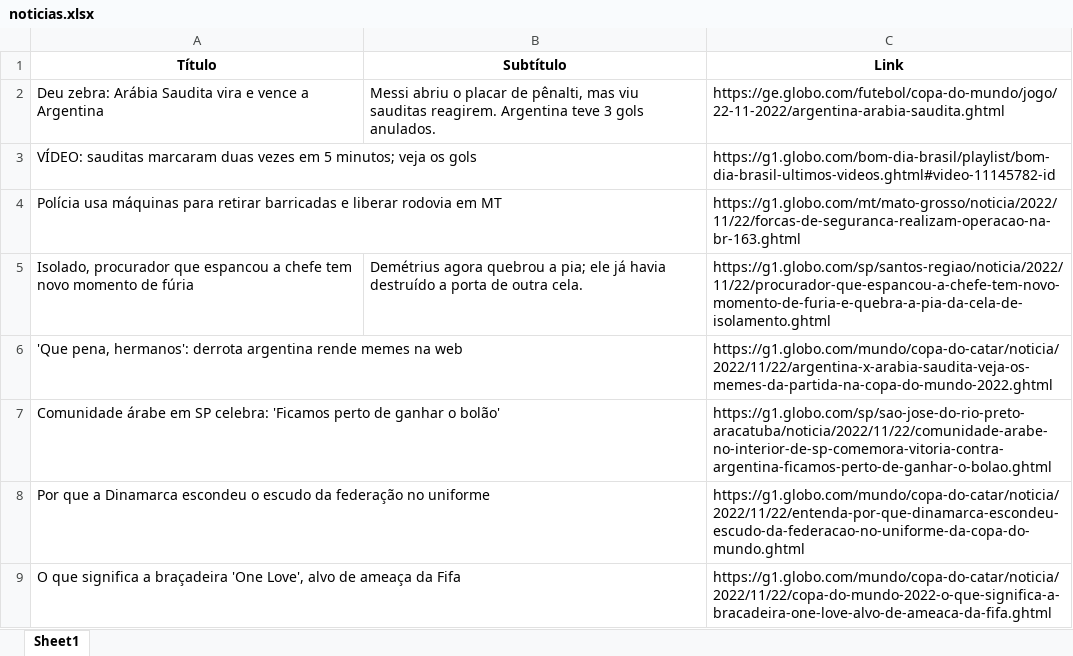
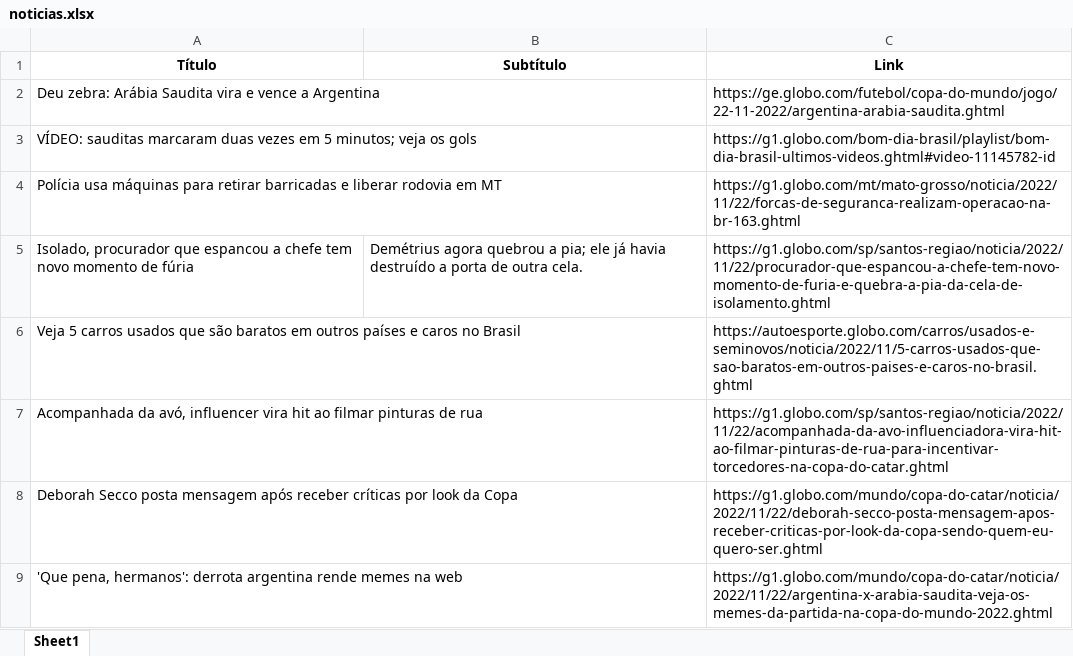
Before and after one commit to guiworldtv2/testeando-publico, an Excel workbook: noticias.xlsx, sheet Sheet1, drawn as a sheet; values as stored, in another font and other column widths than the file's, no borders; removed rows and columns are numbered as before the commit, all else as after; the diff names each change by its address in the sheet, - before the commit and + after, or states it on an @@ line.

```diff
--- a/noticias.xlsx (sheet Sheet1)
+++ b/noticias.xlsx (sheet Sheet1)
-B2 (Subtítulo): Messi abriu o placar de pênalti, mas viu sauditas reagirem. Argentina teve 3 gols anulados.
+B2 (Subtítulo): (empty)
+row 6: Veja 5 carros usados que são baratos em outros países e caros no Brasil |  | https://autoesporte.globo.com/carros/usados-e-seminovos/noticia/2022/11/5-carros-usados-que-sao-baratos-em-outros-paises-e-caros-no-brasil.ghtml
+row 7: Acompanhada da avó, influencer vira hit ao filmar pinturas de rua |  | https://g1.globo.com/sp/santos-regiao/noticia/2022/11/22/acompanhada-da-avo-influenciadora-vira-hit-ao-filmar-pinturas-de-rua-para-incentivar-torcedores-na-copa-do-catar.ghtml
+row 8: Deborah Secco posta mensagem após receber críticas por look da Copa |  | https://g1.globo.com/mundo/copa-do-catar/noticia/2022/11/22/deborah-secco-posta-mensagem-apos-receber-criticas-por-look-da-copa-sendo-quem-eu-quero-ser.ghtml
-row 7: Comunidade árabe em SP celebra: 'Ficamos perto de ganhar o bolão' |  | https://g1.globo.com/sp/sao-jose-do-rio-preto-aracatuba/noticia/2022/11/22/comunidade-arabe-no-interior-de-sp-comemora-vitoria-contra-argentina-ficamos-perto-de-ganhar-o-bolao.ghtml
-row 8: Por que a Dinamarca escondeu o escudo da federação no uniforme |  | https://g1.globo.com/mundo/copa-do-catar/noticia/2022/11/22/entenda-por-que-dinamarca-escondeu-escudo-da-federacao-no-uniforme-da-copa-do-mundo.ghtml
-row 9: O que significa a braçadeira 'One Love', alvo de ameaça da Fifa |  | https://g1.globo.com/mundo/copa-do-catar/noticia/2022/11/22/copa-do-mundo-2022-o-que-significa-a-bracadeira-one-love-alvo-de-ameaca-da-fifa.ghtml
```
